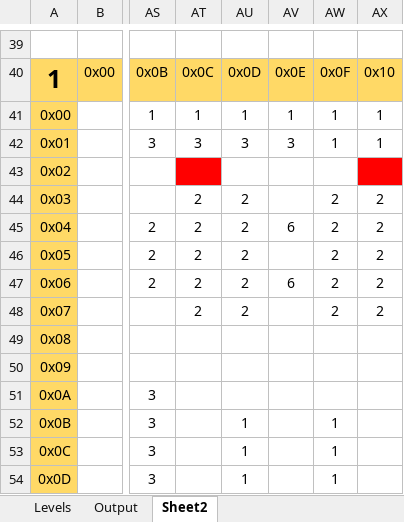
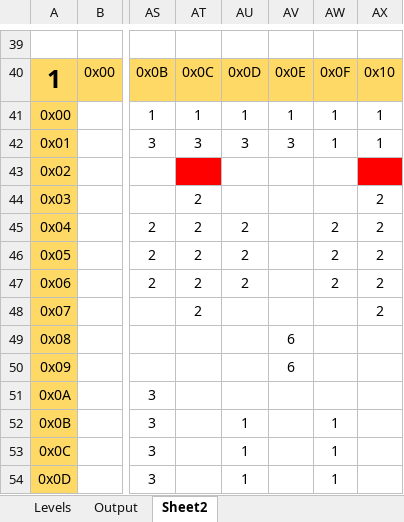
Before and after one commit to Press-Play-On-Tape/LodeRunner, an Excel workbook: Levels/Levels.xlsm, sheet Sheet2, drawn as a sheet; only a part is shown, gaps mark what is left out; values as stored, in another font and other column widths than the file's, no borders; the diff names each change by its address in the sheet, - before the commit and + after, or states it on an @@ line.

```diff
--- a/Levels/Levels.xlsm (sheet Sheet2)
+++ b/Levels/Levels.xlsm (sheet Sheet2)
-AU44: 2
+AU44: (empty)
-AW44: 2
+AW44: (empty)
-AV45: 6
+AV45: (empty)
-AV47: 6
+AV47: (empty)
-AU48: 2
+AU48: (empty)
-AW48: 2
+AW48: (empty)
-AV49:AV50: (empty)
+AV49:AV50: 6
```
Also changed, not shown: sheet Levels, sheet Output, 4 other files.
